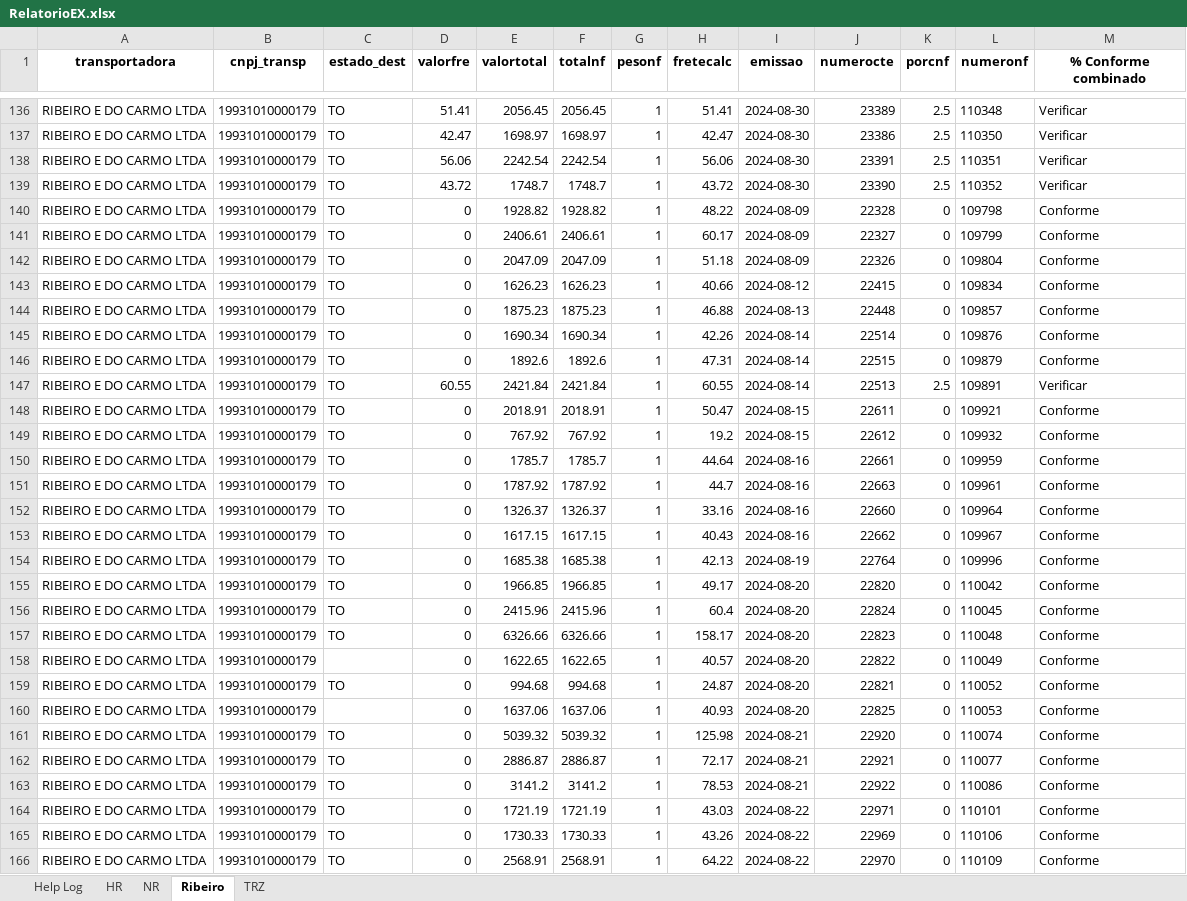
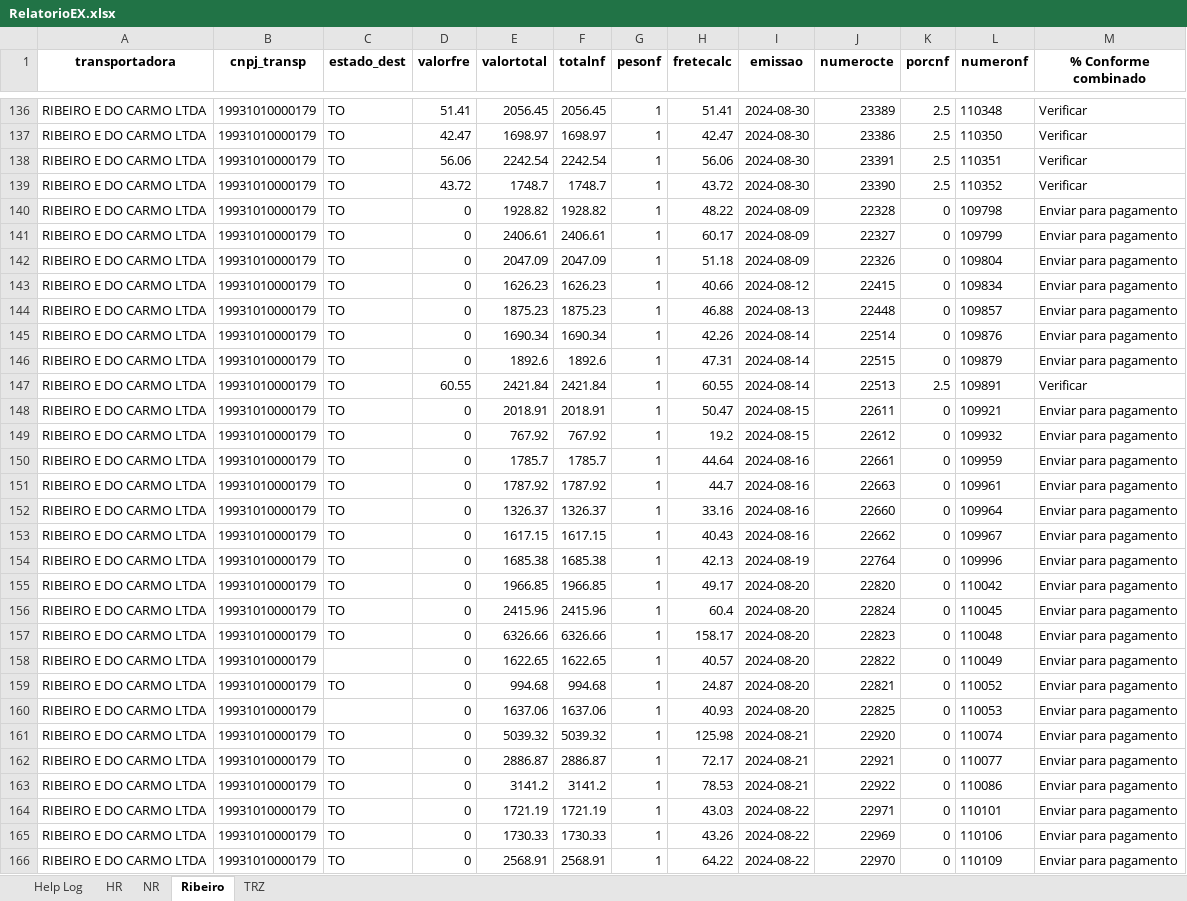
Before and after one commit to DSBG17/ConfereFrete, an Excel workbook: Extrato/RelatorioEX.xlsx, sheet Ribeiro, drawn as a sheet; only a part is shown, gaps mark what is left out; values as stored, in another font and other column widths than the file's, no borders; the diff covers the shown part only; the diff names each change by its address in the sheet, - before the commit and + after, or states it on an @@ line.

```diff
--- a/Extrato/RelatorioEX.xlsx (sheet Ribeiro)
+++ b/Extrato/RelatorioEX.xlsx (sheet Ribeiro)
-M140:M146 (% Conforme combinado): Conforme
+M140:M146 (% Conforme combinado): Enviar para pagamento
-M148:M166 (% Conforme combinado): Conforme
+M148:M166 (% Conforme combinado): Enviar para pagamento
```
Also changed, not shown: 104 added rows and 107 edited cells elsewhere in this sheet, sheet TRZ, sheet HR, sheet Help Log, sheet NR, 3 other files.
